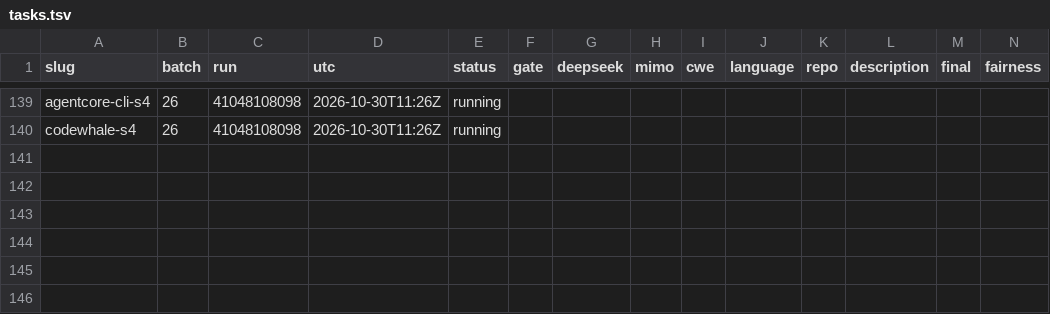
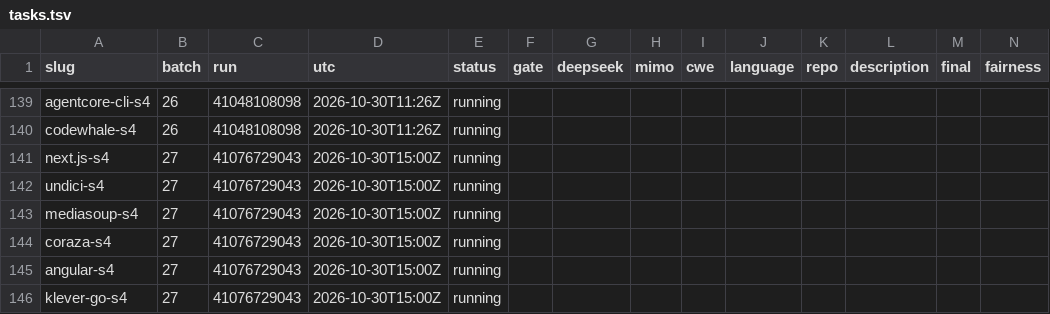
Before and after one commit to sherazrazadev/swe-benching, a TSV file: reports/actions/tasks.tsv, drawn as a sheet; only a part is shown, gaps mark what is left out; rows hold the shown columns only; the diff names each change by its address in the sheet, - before the commit and + after, or states it on an @@ line.

```diff
--- a/reports/actions/tasks.tsv
+++ b/reports/actions/tasks.tsv
+row 141: next.js-s4 | 27 | 41076729043 | 2026-10-30T15:00Z | running
+row 142: undici-s4 | 27 | 41076729043 | 2026-10-30T15:00Z | running
+row 143: mediasoup-s4 | 27 | 41076729043 | 2026-10-30T15:00Z | running
+row 144: coraza-s4 | 27 | 41076729043 | 2026-10-30T15:00Z | running
+row 145: angular-s4 | 27 | 41076729043 | 2026-10-30T15:00Z | running
+row 146: klever-go-s4 | 27 | 41076729043 | 2026-10-30T15:00Z | running
```
